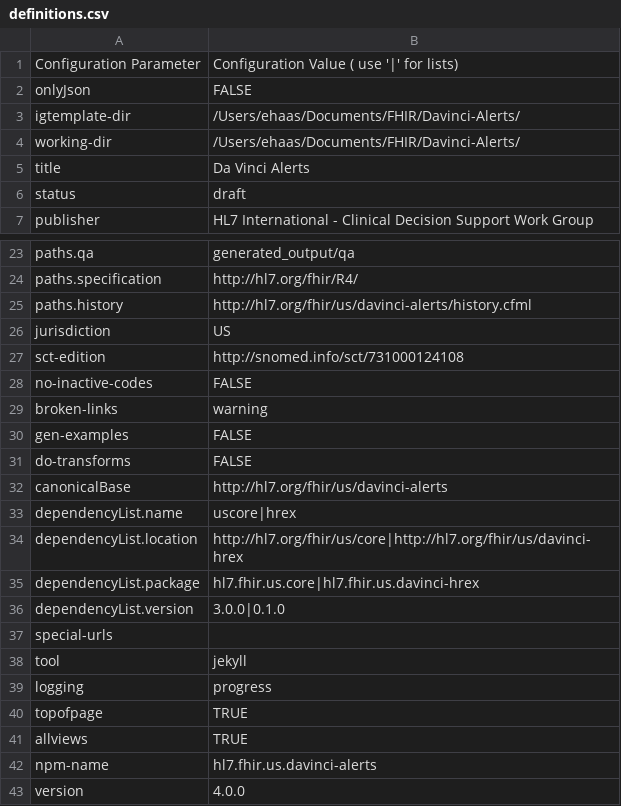
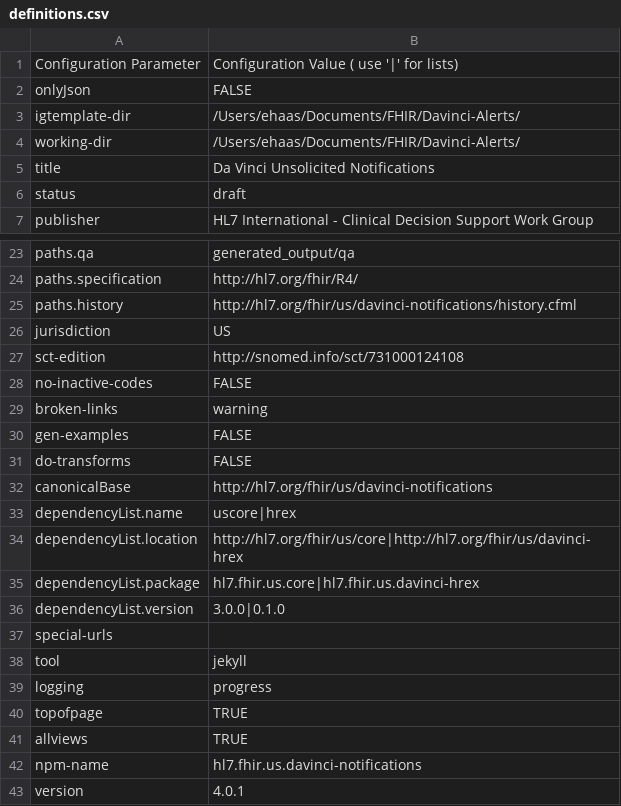
Before and after one commit to HL7/davinci-alerts, a CSV file: definitions.csv, drawn as a sheet; only a part is shown, gaps mark what is left out.

Commit message:
change title to Notification, remove all Communication artifacts

```diff
--- a/definitions.csv
+++ b/definitions.csv
@@ -4,3 +4,3 @@ igtemplate-dir,/Users/ehaas/Documents/FHIR/Davinci-Alerts/
 working-dir,/Users/ehaas/Documents/FHIR/Davinci-Alerts/
-title,Da Vinci Alerts
+title,Da Vinci Unsolicited Notifications
 status,draft
@@ -24,3 +24,3 @@ paths.qa,generated_output/qa
 paths.specification,http://hl7.org/fhir/R4/
-paths.history,http://hl7.org/fhir/us/davinci-alerts/history.cfml
+paths.history,http://hl7.org/fhir/us/davinci-notifications/history.cfml
 jurisdiction,US
@@ -31,3 +31,3 @@ gen-examples,FALSE
 do-transforms,FALSE
-canonicalBase,http://hl7.org/fhir/us/davinci-alerts
+canonicalBase,http://hl7.org/fhir/us/davinci-notifications
 dependencyList.name,uscore|hrex
@@ -41,3 +41,3 @@ topofpage,TRUE
 allviews,TRUE
-npm-name,hl7.fhir.us.davinci-alerts
-version,4.0.0
+npm-name,hl7.fhir.us.davinci-notifications
+version,4.0.1
```
Also changed, not shown: 33 other files.
